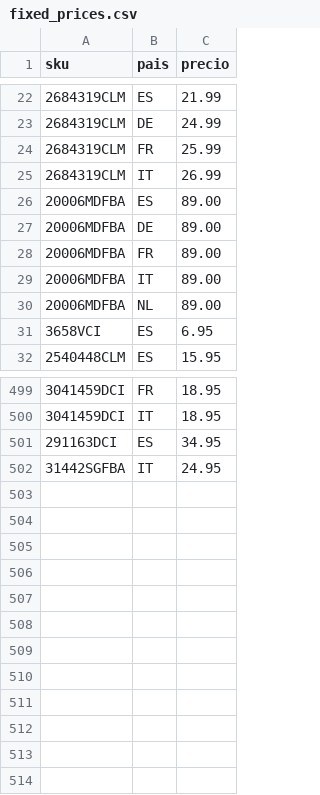
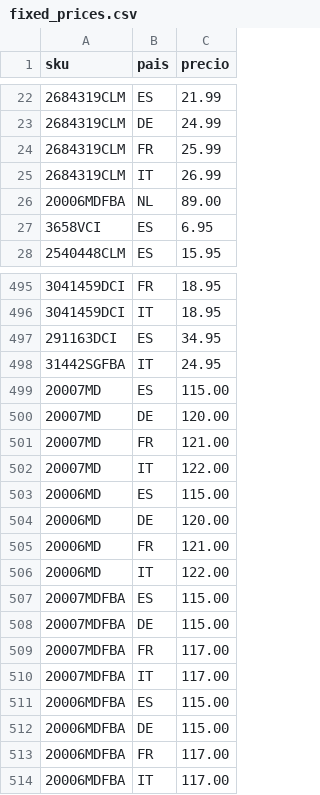
Before and after one commit to christianvidalwolf-prog/amazonapiseller, a CSV file: fixed_prices.csv, drawn as a sheet; only a part is shown, gaps mark what is left out; removed rows and columns are numbered as before the commit, all else as after; the diff names each change by its address in the sheet, - before the commit and + after, or states it on an @@ line.

Commit message:
fix: update 20006 and 20007 EU prices

```diff
--- a/fixed_prices.csv
+++ b/fixed_prices.csv
-row 26: 20006MDFBA | ES | 89.00
-row 27: 20006MDFBA | DE | 89.00
-row 28: 20006MDFBA | FR | 89.00
-row 29: 20006MDFBA | IT | 89.00
+row 499: 20007MD | ES | 115.00
+row 500: 20007MD | DE | 120.00
+row 501: 20007MD | FR | 121.00
+row 502: 20007MD | IT | 122.00
+row 503: 20006MD | ES | 115.00
+row 504: 20006MD | DE | 120.00
+row 505: 20006MD | FR | 121.00
+row 506: 20006MD | IT | 122.00
+row 507: 20007MDFBA | ES | 115.00
+row 508: 20007MDFBA | DE | 115.00
+row 509: 20007MDFBA | FR | 117.00
+row 510: 20007MDFBA | IT | 117.00
+row 511: 20006MDFBA | ES | 115.00
+row 512: 20006MDFBA | DE | 115.00
+row 513: 20006MDFBA | FR | 117.00
+row 514: 20006MDFBA | IT | 117.00
```
Also changed, not shown: 1 other file.
